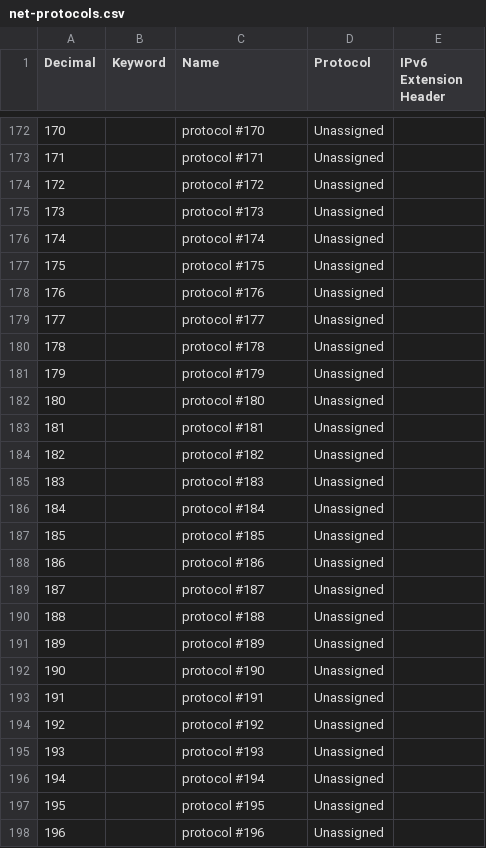
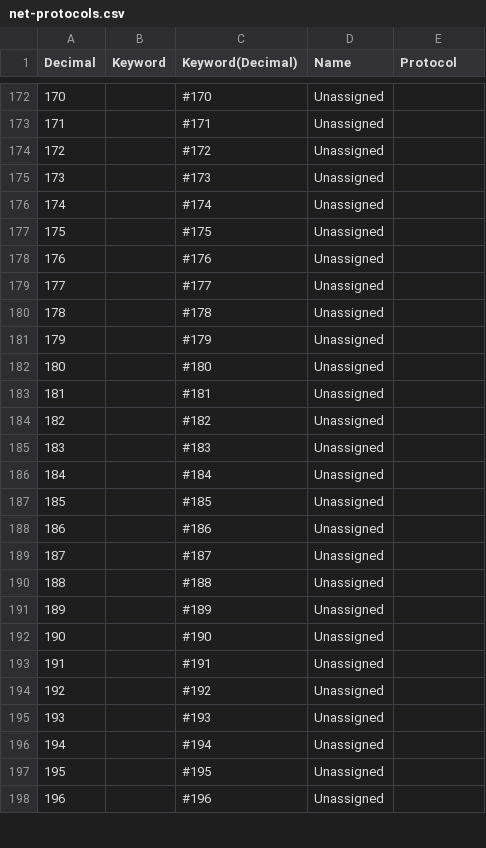
Before and after one commit to bolemo/aegis, a CSV file: data/net-protocols.csv, drawn as a sheet; only a part is shown, gaps mark what is left out; the diff covers the shown part only.

Commit message:
Update net-protocols.csv

```diff
--- a/data/net-protocols.csv
+++ b/data/net-protocols.csv
@@ -1 +1 @@
-Decimal,Keyword,Name,Protocol,IPv6 Extension Header
+Decimal,Keyword,Keyword(Decimal),Name,Protocol
@@ -172,27 +172,27 @@ Decimal,Keyword,Name,Protocol,IPv6 Extension Header
-170,,protocol #170,Unassigned,
-171,,protocol #171,Unassigned,
-172,,protocol #172,Unassigned,
-173,,protocol #173,Unassigned,
-174,,protocol #174,Unassigned,
-175,,protocol #175,Unassigned,
-176,,protocol #176,Unassigned,
-177,,protocol #177,Unassigned,
-178,,protocol #178,Unassigned,
-179,,protocol #179,Unassigned,
-180,,protocol #180,Unassigned,
-181,,protocol #181,Unassigned,
-182,,protocol #182,Unassigned,
-183,,protocol #183,Unassigned,
-184,,protocol #184,Unassigned,
-185,,protocol #185,Unassigned,
-186,,protocol #186,Unassigned,
-187,,protocol #187,Unassigned,
-188,,protocol #188,Unassigned,
-189,,protocol #189,Unassigned,
-190,,protocol #190,Unassigned,
-191,,protocol #191,Unassigned,
-192,,protocol #192,Unassigned,
-193,,protocol #193,Unassigned,
-194,,protocol #194,Unassigned,
-195,,protocol #195,Unassigned,
-196,,protocol #196,Unassigned,
+170,,#170,Unassigned,
+171,,#171,Unassigned,
+172,,#172,Unassigned,
+173,,#173,Unassigned,
+174,,#174,Unassigned,
+175,,#175,Unassigned,
+176,,#176,Unassigned,
+177,,#177,Unassigned,
+178,,#178,Unassigned,
+179,,#179,Unassigned,
+180,,#180,Unassigned,
+181,,#181,Unassigned,
+182,,#182,Unassigned,
+183,,#183,Unassigned,
+184,,#184,Unassigned,
+185,,#185,Unassigned,
+186,,#186,Unassigned,
+187,,#187,Unassigned,
+188,,#188,Unassigned,
+189,,#189,Unassigned,
+190,,#190,Unassigned,
+191,,#191,Unassigned,
+192,,#192,Unassigned,
+193,,#193,Unassigned,
+194,,#194,Unassigned,
+195,,#195,Unassigned,
+196,,#196,Unassigned,
```
Also changed, not shown: 128 edited cells elsewhere in this file.
